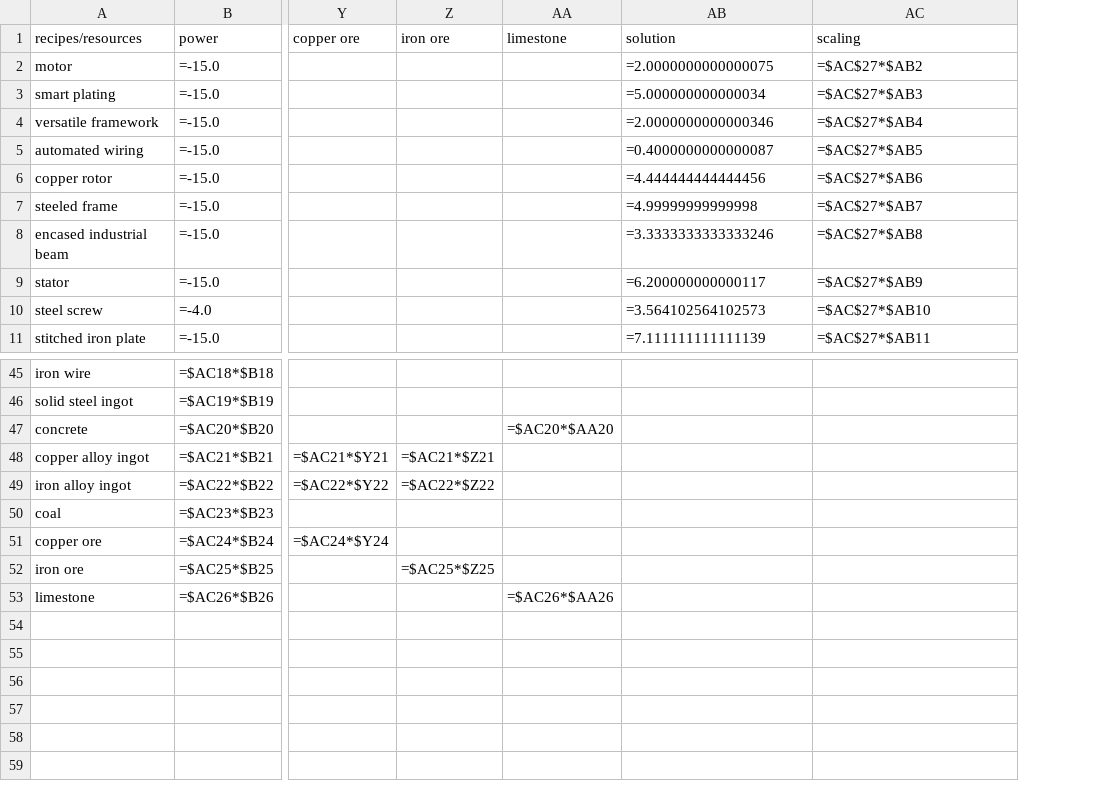
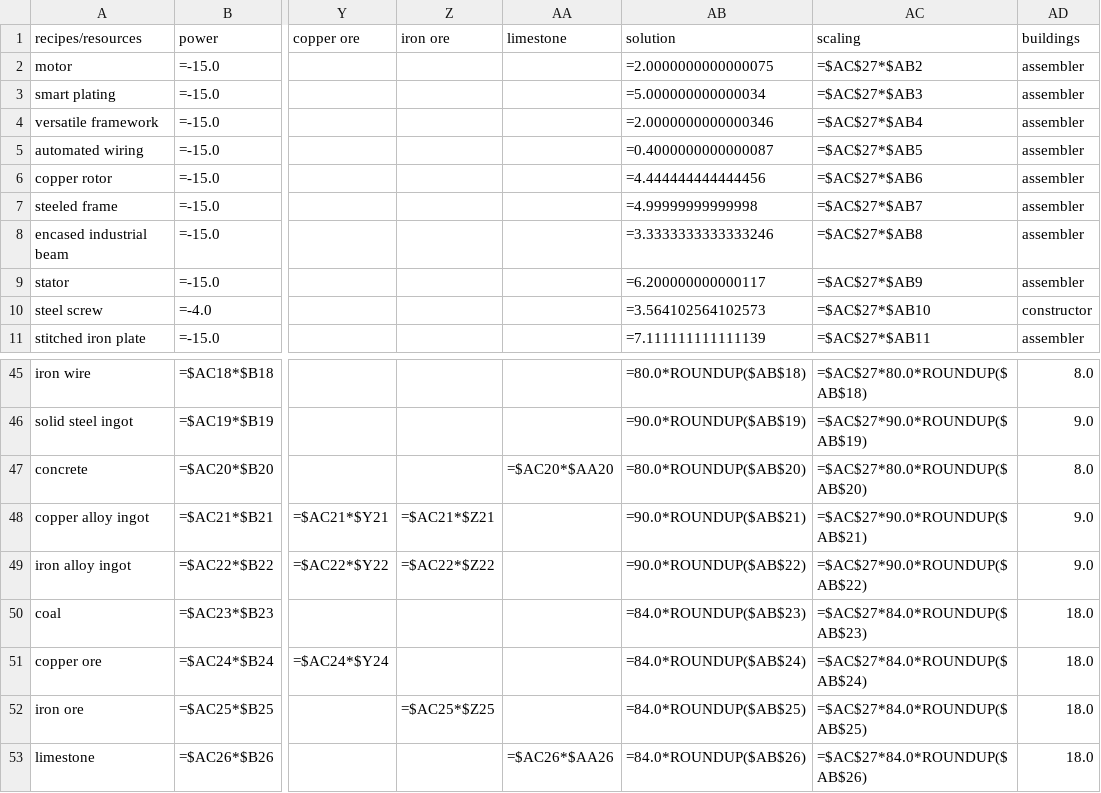
Before and after one commit to abd-msyukyu-odoo/satisfactory_calculator, a CSV file: data/output.csv, drawn as a sheet; only a part is shown, gaps mark what is left out; the diff covers the shown part only; the diff names each change by its address in the sheet, - before the commit and + after, or states it on an @@ line.

Commit message:
buildings dimensions display

```diff
--- a/data/output.csv
+++ b/data/output.csv
+column AD (buildings), rows 2-11: assembler | assembler | assembler | assembler | assembler | assembler | assembler | assembler | constructor | assembler; rows 45-53: 8.0 | 9.0 | 8.0 | 9.0 | 9.0 | 18.0 | 18.0 | 18.0 | 18.0
-AB45 (solution): (empty)
+AB45 (solution): =80.0*ROUNDUP($AB$18)
-AC45 (scaling): (empty)
+AC45 (scaling): =$AC$27*80.0*ROUNDUP($AB$18)
-AB46 (solution): (empty)
+AB46 (solution): =90.0*ROUNDUP($AB$19)
-AC46 (scaling): (empty)
+AC46 (scaling): =$AC$27*90.0*ROUNDUP($AB$19)
-AB47 (solution): (empty)
+AB47 (solution): =80.0*ROUNDUP($AB$20)
-AC47 (scaling): (empty)
+AC47 (scaling): =$AC$27*80.0*ROUNDUP($AB$20)
-AB48 (solution): (empty)
+AB48 (solution): =90.0*ROUNDUP($AB$21)
-AC48 (scaling): (empty)
+AC48 (scaling): =$AC$27*90.0*ROUNDUP($AB$21)
-AB49 (solution): (empty)
+AB49 (solution): =90.0*ROUNDUP($AB$22)
-AC49 (scaling): (empty)
+AC49 (scaling): =$AC$27*90.0*ROUNDUP($AB$22)
-AB50 (solution): (empty)
+AB50 (solution): =84.0*ROUNDUP($AB$23)
-AC50 (scaling): (empty)
+AC50 (scaling): =$AC$27*84.0*ROUNDUP($AB$23)
-AB51 (solution): (empty)
+AB51 (solution): =84.0*ROUNDUP($AB$24)
-AC51 (scaling): (empty)
+AC51 (scaling): =$AC$27*84.0*ROUNDUP($AB$24)
-AB52 (solution): (empty)
+AB52 (solution): =84.0*ROUNDUP($AB$25)
-AC52 (scaling): (empty)
+AC52 (scaling): =$AC$27*84.0*ROUNDUP($AB$25)
-AB53 (solution): (empty)
+AB53 (solution): =84.0*ROUNDUP($AB$26)
-AC53 (scaling): (empty)
+AC53 (scaling): =$AC$27*84.0*ROUNDUP($AB$26)
```
Also changed, not shown: 32 edited cells elsewhere in this file, 3 other files.
